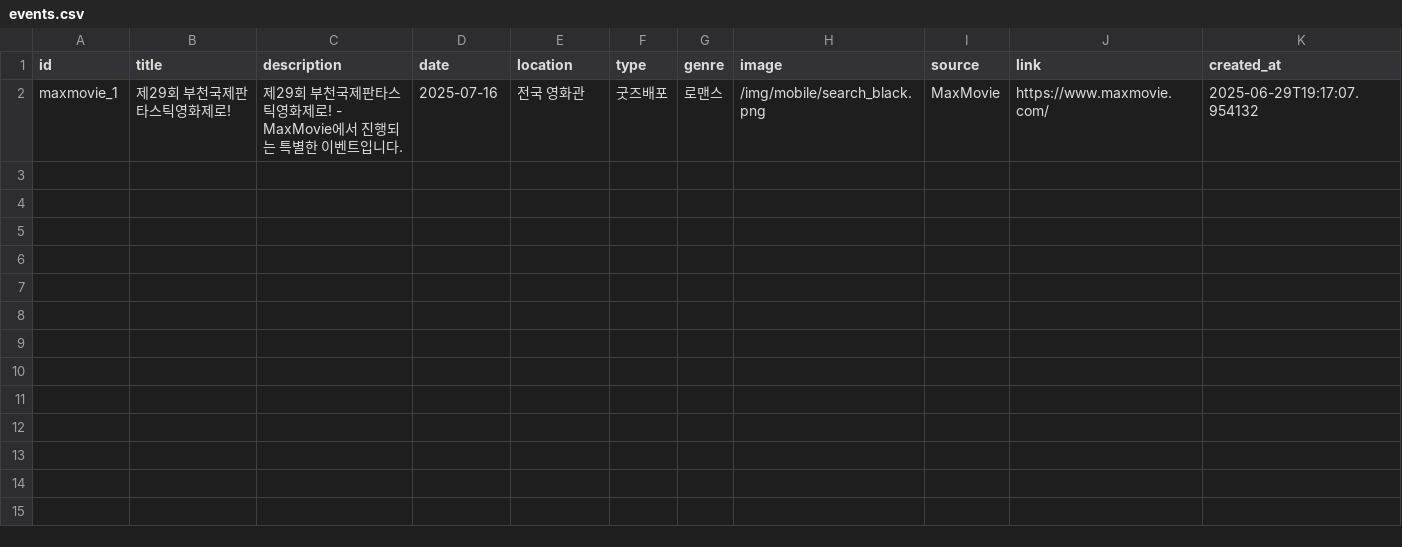
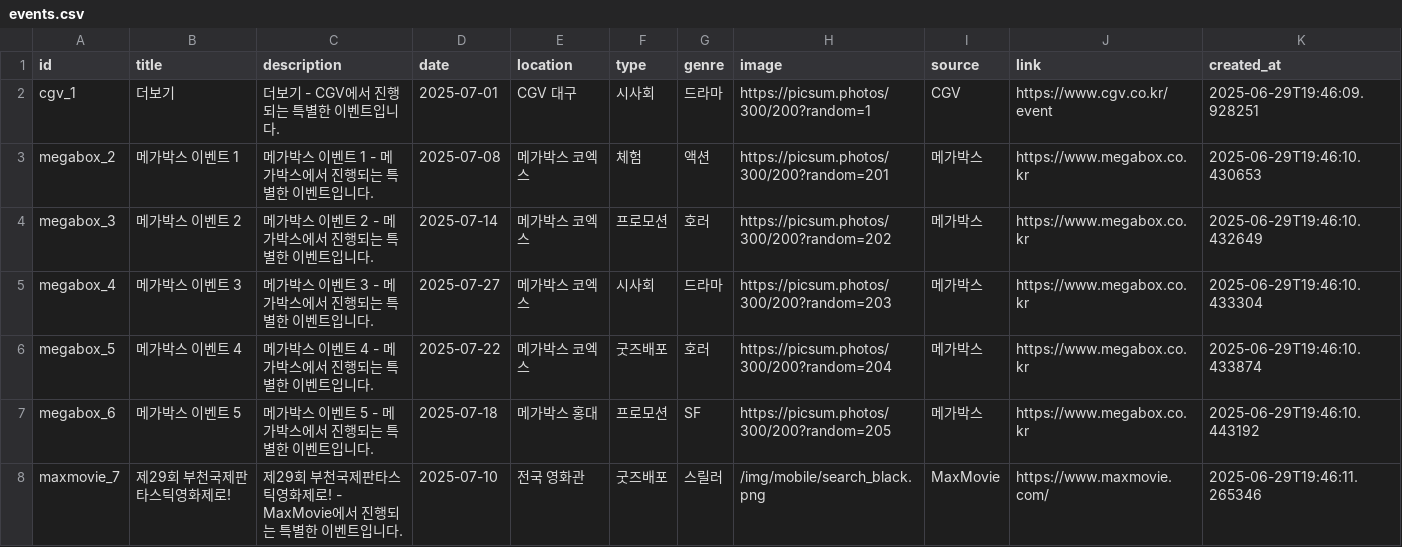
Before and after one commit to vnctkdev/movday, a CSV file: scripts/public/data/events.csv, drawn as a sheet.

Commit message:
CGV, 롯데시네마, 메가박스, MaxMovie 크롤링 추가 및 관리자 링크 제거

```diff
--- a/scripts/public/data/events.csv
+++ b/scripts/public/data/events.csv
@@ -1,2 +1,8 @@
 id,title,description,date,location,type,genre,image,source,link,created_at
-maxmovie_1,제29회 부천국제판타스틱영화제로!,제29회 부천국제판타스틱영화제로! - MaxMovie에서 진행되는 특별한 이벤트입니다.,2025-07-16,전국 영화관,굿즈배포,로맨스,/img/mobile/search_black.png,MaxMovie,https://www.maxmovie.com/,2025-06-29T19:17:07.954132
+cgv_1,더보기,더보기 - CGV에서 진행되는 특별한 이벤트입니다.,2025-07-01,CGV 대구,시사회,드라마,https://picsum.photos/300/200?random=1,CGV,https://www.cgv.co.kr/event,2025-06-29T19:46:09.928251
+megabox_2,메가박스 이벤트 1,메가박스 이벤트 1 - 메가박스에서 진행되는 특별한 이벤트입니다.,2025-07-08,메가박스 코엑스,체험,액션,https://picsum.photos/300/200?random=201,메가박스,https://www.megabox.co.kr,2025-06-29T19:46:10.430653
+megabox_3,메가박스 이벤트 2,메가박스 이벤트 2 - 메가박스에서 진행되는 특별한 이벤트입니다.,2025-07-14,메가박스 코엑스,프로모션,호러,https://picsum.photos/300/200?random=202,메가박스,https://www.megabox.co.kr,2025-06-29T19:46:10.432649
+megabox_4,메가박스 이벤트 3,메가박스 이벤트 3 - 메가박스에서 진행되는 특별한 이벤트입니다.,2025-07-27,메가박스 코엑스,시사회,드라마,https://picsum.photos/300/200?random=203,메가박스,https://www.megabox.co.kr,2025-06-29T19:46:10.433304
+megabox_5,메가박스 이벤트 4,메가박스 이벤트 4 - 메가박스에서 진행되는 특별한 이벤트입니다.,2025-07-22,메가박스 코엑스,굿즈배포,호러,https://picsum.photos/300/200?random=204,메가박스,https://www.megabox.co.kr,2025-06-29T19:46:10.433874
+megabox_6,메가박스 이벤트 5,메가박스 이벤트 5 - 메가박스에서 진행되는 특별한 이벤트입니다.,2025-07-18,메가박스 홍대,프로모션,SF,https://picsum.photos/300/200?random=205,메가박스,https://www.megabox.co.kr,2025-06-29T19:46:10.443192
+maxmovie_7,제29회 부천국제판타스틱영화제로!,제29회 부천국제판타스틱영화제로! - MaxMovie에서 진행되는 특별한 이벤트입니다.,2025-07-10,전국 영화관,굿즈배포,스릴러,/img/mobile/search_black.png,MaxMovie,https://www.maxmovie.com/,2025-06-29T19:46:11.265346
```
Also changed, not shown: 5 other files.
